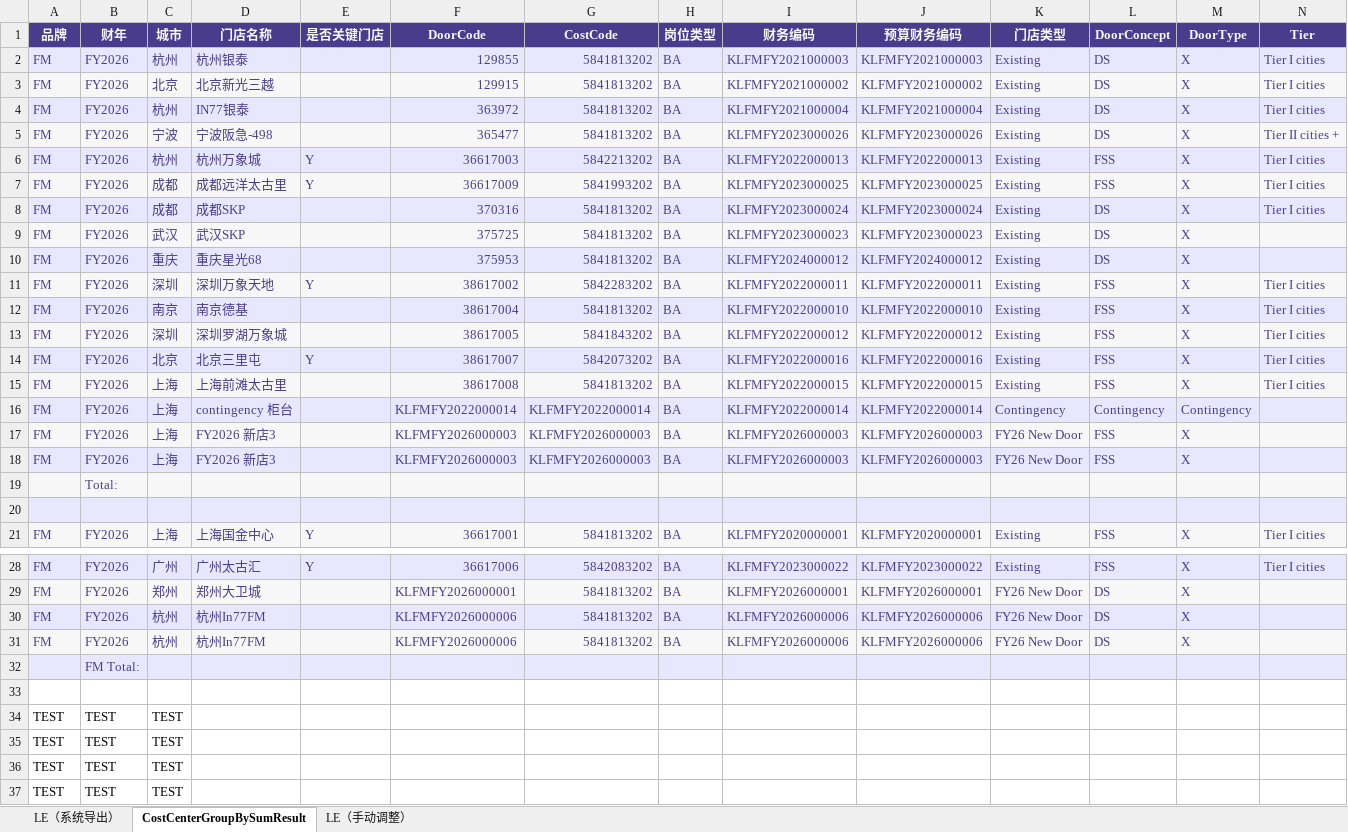
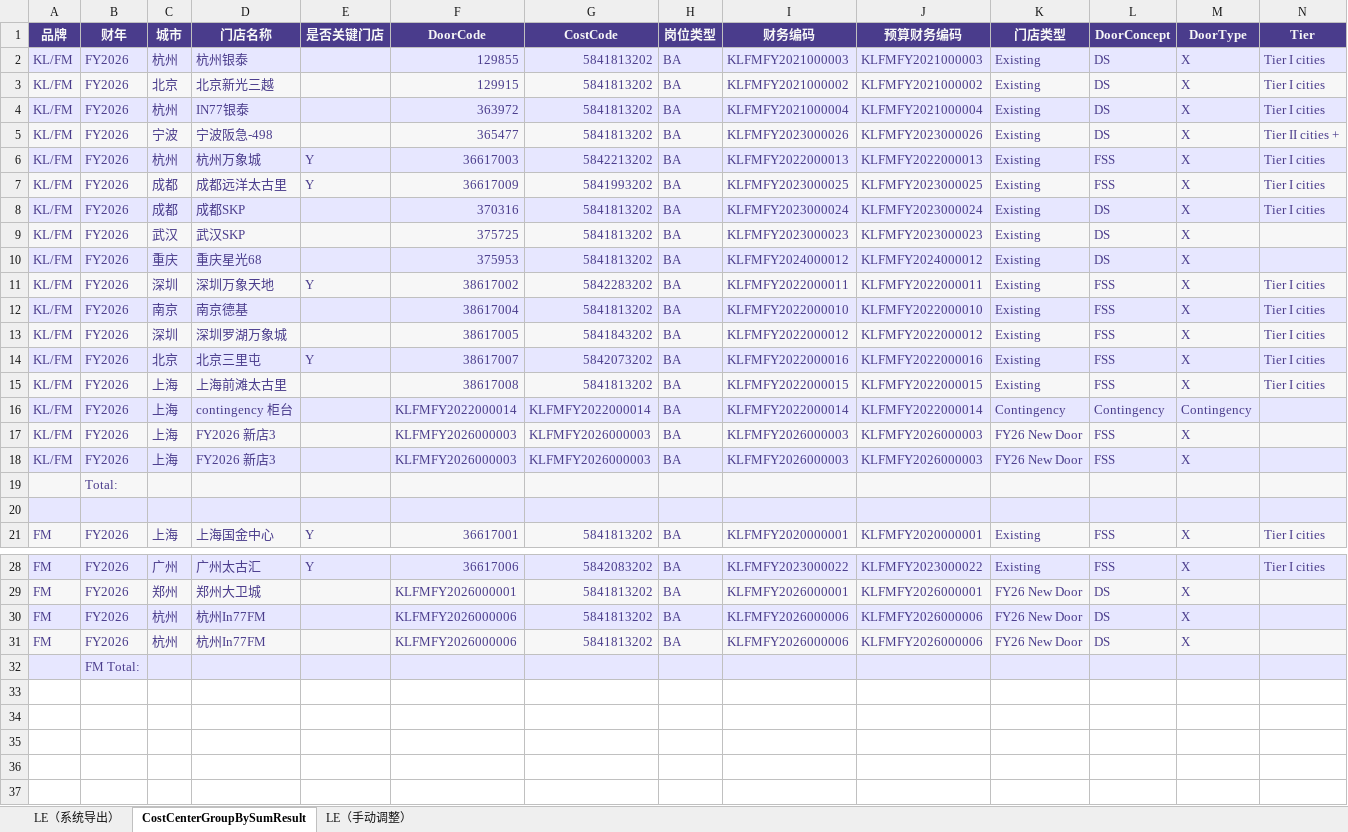
Before and after one commit to shenkailing/costcentersplit, an Excel workbook: FMBrandFY2026FebRollingCost20260420.xlsm, sheet CostCenterGroupBySumResult, drawn as a sheet; only a part is shown, gaps mark what is left out; values as stored, in another font and other column widths than the file's, no borders; rows hold the shown columns only; the diff names each change by its address in the sheet, - before the commit and + after, or states it on an @@ line.

```diff
--- a/FMBrandFY2026FebRollingCost20260420.xlsm (sheet CostCenterGroupBySumResult)
+++ b/FMBrandFY2026FebRollingCost20260420.xlsm (sheet CostCenterGroupBySumResult)
-A2:A18 (品牌): FM
+A2:A18 (品牌): KL/FM
-row 33: (empty)
-row 34: TEST | TEST | TEST
-row 35: TEST | TEST | TEST
-row 36: TEST | TEST | TEST
-row 37: TEST | TEST | TEST
```
Also changed, not shown: sheet LE（系统导出）, FMBrandFY2026FebRollingCost20260420_copy.xlsx, FMBrandFY2027CounterBudgetStatisticsTable.xlsm, 5 other files.
